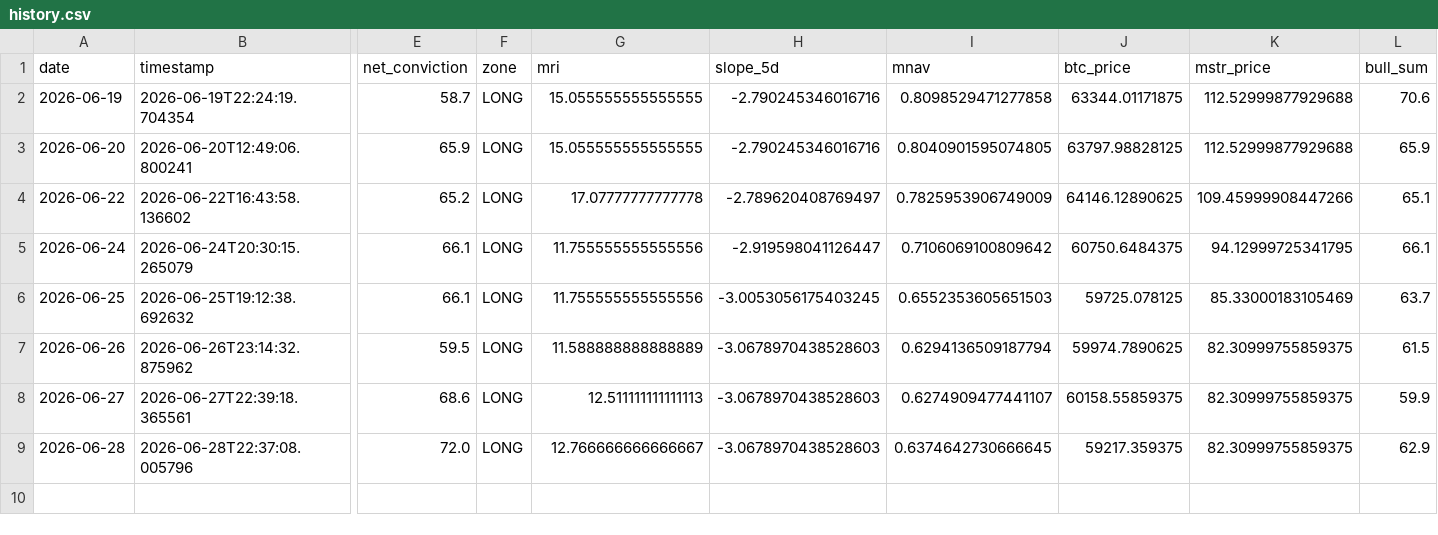
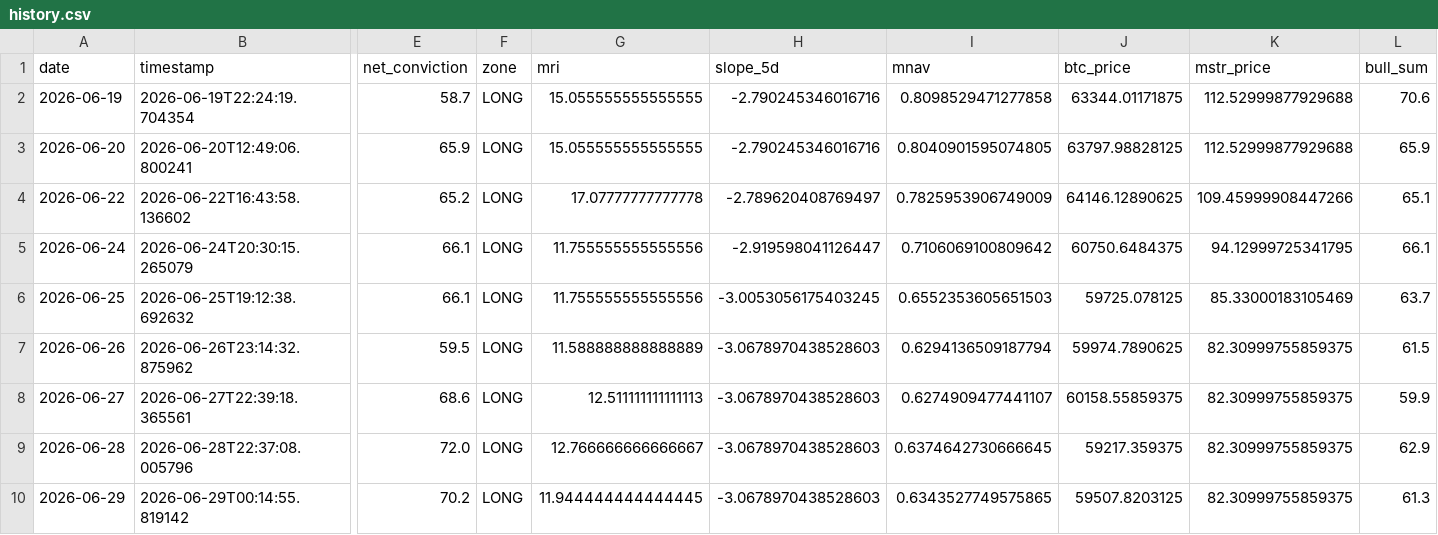
Before and after one commit to micahcranman/nassim-dashboard, a CSV file: docs/history.csv, drawn as a sheet; only a part is shown, gaps mark what is left out; rows hold the shown columns only; the diff names each change by its address in the sheet, - before the commit and + after, or states it on an @@ line.

```diff
--- a/docs/history.csv
+++ b/docs/history.csv
+row 10: 2026-06-29 | 2026-06-29T00:14:55.819142 | 70.2 | LONG | 11.944444444444445 | -3.0678970438528603 | 0.6343527749575865 | 59507.8203125 | 82.30999755859375 | 61.3
```
Also changed, not shown: outputs/cache/mri_series.csv, outputs/history.csv, 5 other files.
